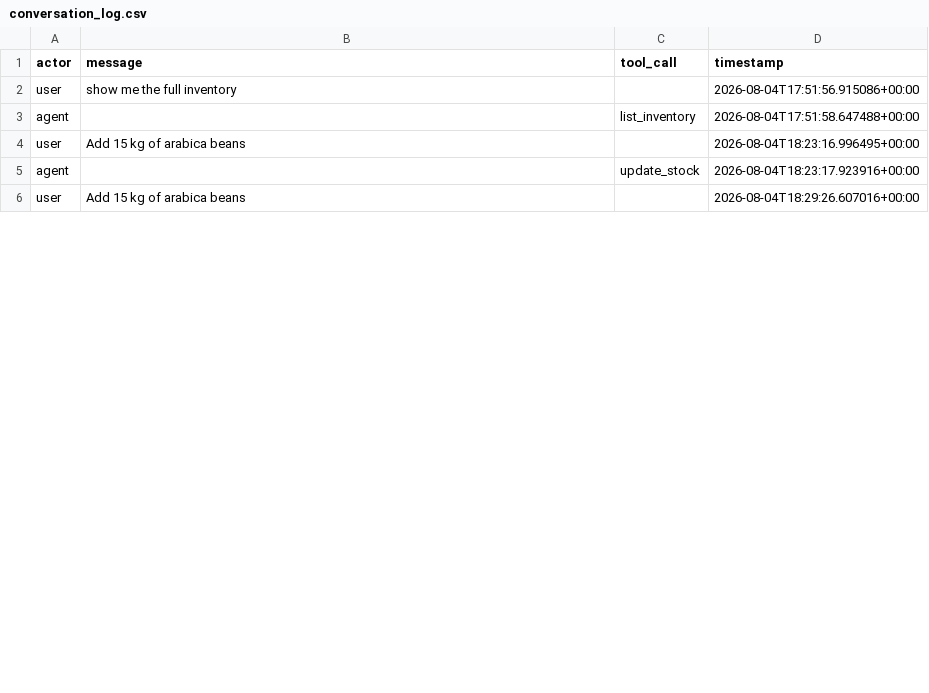
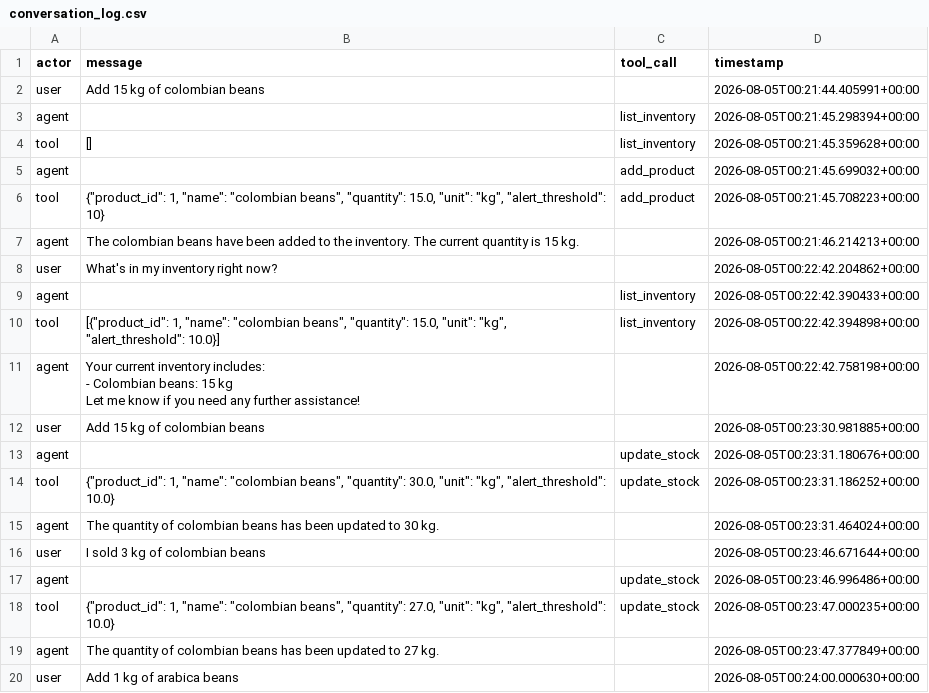
Before and after one commit to 4GeeksAcademy/adrianarmendarizky-inventory-agent-loop, a CSV file: conversation_log.csv, drawn as a sheet; only a part is shown; the diff covers the shown part only.

```diff
--- a/conversation_log.csv
+++ b/conversation_log.csv
@@ -1,6 +1,24 @@
 actor,message,tool_call,timestamp
-user,show me the full inventory,,2026-08-04T17:51:56.915086+00:00
-agent,,list_inventory,2026-08-04T17:51:58.647488+00:00
-user,Add 15 kg of arabica beans,,2026-08-04T18:23:16.996495+00:00
-agent,,update_stock,2026-08-04T18:23:17.923916+00:00
-user,Add 15 kg of arabica beans,,2026-08-04T18:29:26.607016+00:00
+user,Add 15 kg of colombian beans,,2026-08-05T00:21:44.405991+00:00
+agent,,list_inventory,2026-08-05T00:21:45.298394+00:00
+tool,[],list_inventory,2026-08-05T00:21:45.359628+00:00
+agent,,add_product,2026-08-05T00:21:45.699032+00:00
+tool,"{""product_id"": 1, ""name"": ""colombian beans"", ""quantity"": 15.0, ""unit"": ""kg"", ""alert_threshold"": 10}",add_product,2026-08-05T00:21:45.708223+00:00
+agent,The colombian beans have been added to the inventory. The current quantity is 15 kg.,,2026-08-05T00:21:46.214213+00:00
+user,What's in my inventory right now?,,2026-08-05T00:22:42.204862+00:00
+agent,,list_inventory,2026-08-05T00:22:42.390433+00:00
+tool,"[{""product_id"": 1, ""name"": ""colombian beans"", ""quantity"": 15.0, ""unit"": ""kg"", ""alert_threshold"": 10.0}]",list_inventory,2026-08-05T00:22:42.394898+00:00
+agent,"Your current inventory includes:
+
+- Colombian beans: 15 kg
+
+Let me know if you need any further assistance!",,2026-08-05T00:22:42.758198+00:00
+user,Add 15 kg of colombian beans,,2026-08-05T00:23:30.981885+00:00
+agent,,update_stock,2026-08-05T00:23:31.180676+00:00
+tool,"{""product_id"": 1, ""name"": ""colombian beans"", ""quantity"": 30.0, ""unit"": ""kg"", ""alert_threshold"": 10.0}",update_stock,2026-08-05T00:23:31.186252+00:00
+agent,The quantity of colombian beans has been updated to 30 kg.,,2026-08-05T00:23:31.464024+00:00
+user,I sold 3 kg of colombian beans,,2026-08-05T00:23:46.671644+00:00
+agent,,update_stock,2026-08-05T00:23:46.996486+00:00
+tool,"{""product_id"": 1, ""name"": ""colombian beans"", ""quantity"": 27.0, ""unit"": ""kg"", ""alert_threshold"": 10.0}",update_stock,2026-08-05T00:23:47.000235+00:00
+agent,The quantity of colombian beans has been updated to 27 kg.,,2026-08-05T00:23:47.377849+00:00
+user,Add 1 kg of arabica beans,,2026-08-05T00:24:00.000630+00:00
```
Also changed, not shown: 28 added rows and 1 edited cell elsewhere in this file, 4 other files.
